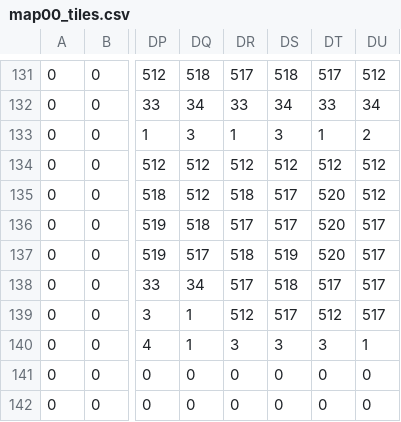
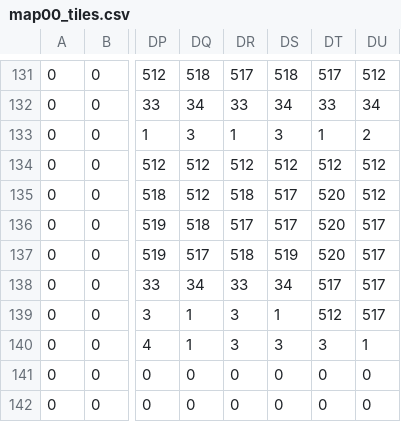
Before and after one commit to helpcomputer/nydd, a CSV file: src/assets/map00_tiles.csv, drawn as a sheet; only a part is shown, gaps mark what is left out; the diff names each change by its address in the sheet, - before the commit and + after, or states it on an @@ line.

```diff
--- a/src/assets/map00_tiles.csv
+++ b/src/assets/map00_tiles.csv
-DR138: 517
+DR138: 33
-DS138: 518
+DS138: 34
-DR139: 512
+DR139: 3
-DS139: 517
+DS139: 1
```
Also changed, not shown: src/assets/map00_spawns.csv, 7 other files.
